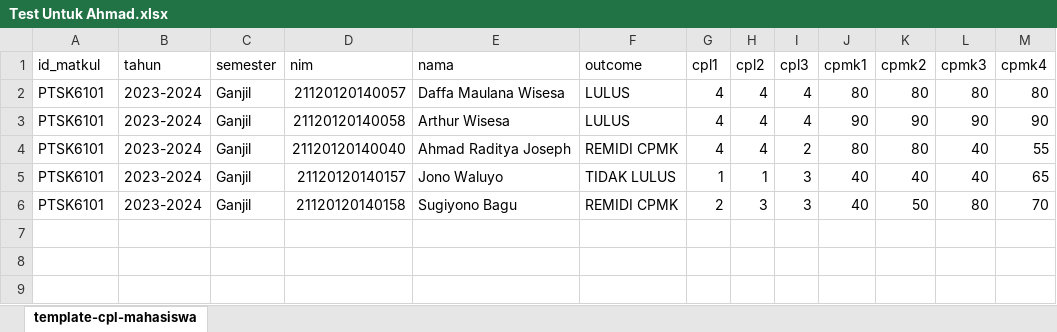
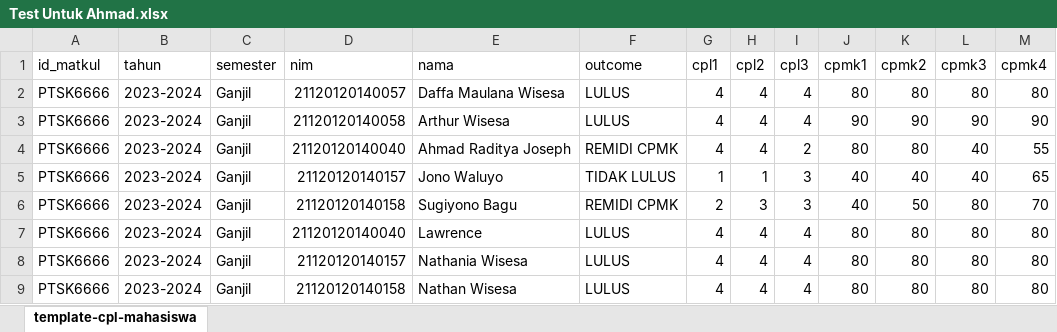
Before and after one commit to hafizhzikry24/SPCPLCPMK, an Excel workbook: public/DataMatkul/Test Untuk Ahmad.xlsx, sheet template-cpl-mahasiswa, drawn as a sheet; values as stored, in another font and other column widths than the file's, no borders; the diff names each change by its address in the sheet, - before the commit and + after, or states it on an @@ line.

Commit message:
Daffa-Bug Fix-Import Excel

```diff
--- a/public/DataMatkul/Test Untuk Ahmad.xlsx (sheet template-cpl-mahasiswa)
+++ b/public/DataMatkul/Test Untuk Ahmad.xlsx (sheet template-cpl-mahasiswa)
-A2:A6 (id_matkul): PTSK6101
+A2:A6 (id_matkul): PTSK6666
+row 7: PTSK6666 | 2023-2024 | Ganjil | 21120120140040 | Lawrence | LULUS | 4 | 4 | 4 | 80 | 80 | 80 | 80
+row 8: PTSK6666 | 2023-2024 | Ganjil | 21120120140157 | Nathania Wisesa | LULUS | 4 | 4 | 4 | 80 | 80 | 80 | 80
+row 9: PTSK6666 | 2023-2024 | Ganjil | 21120120140158 | Nathan Wisesa | LULUS | 4 | 4 | 4 | 80 | 80 | 80 | 80
```
Also changed, not shown: 3 other files.
